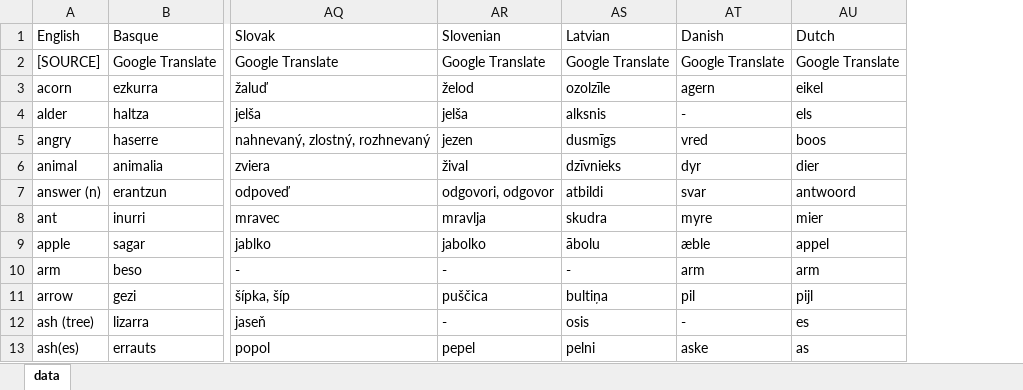
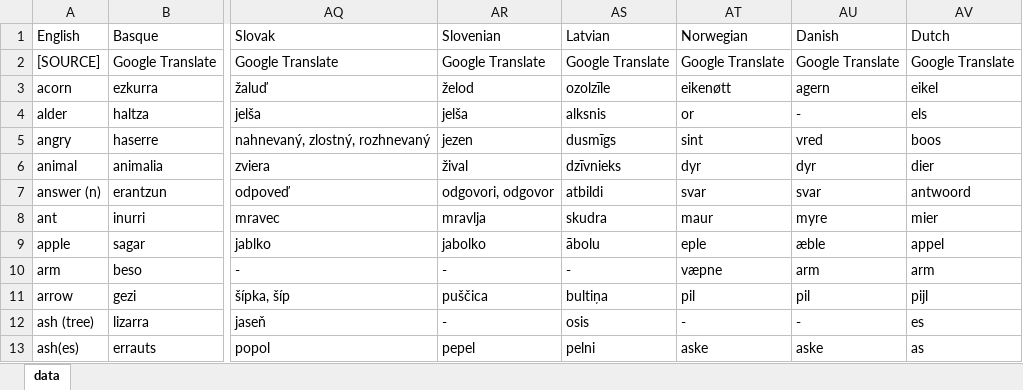
Before and after one commit to damiansp/linguistics, an Excel workbook: historical/data/data_strict.xlsx, sheet data, drawn as a sheet; only a part is shown, gaps mark what is left out; values as stored, in another font and other column widths than the file's, no borders; the diff names each change by its address in the sheet, - before the commit and + after, or states it on an @@ line.

```diff
--- a/historical/data/data_strict.xlsx (sheet data)
+++ b/historical/data/data_strict.xlsx (sheet data)
+column AT (Norwegian), rows 2-13: Google Translate | eikenøtt | or | sint | dyr | svar | maur | eple | væpne | pil | - | aske
```
Also changed, not shown: historical/data/data.xlsx.
